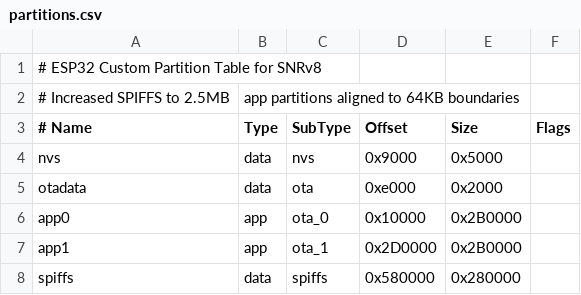
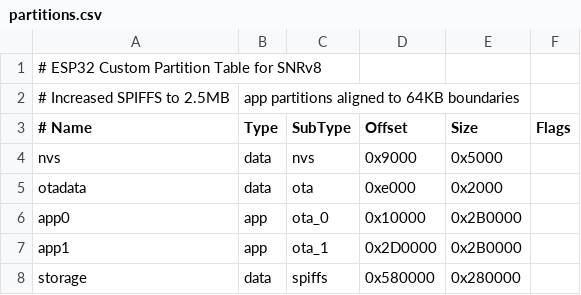
Before and after one commit to rbattiston/SNRv9, a CSV file: partitions.csv, drawn as a sheet.

```diff
--- a/partitions.csv
+++ b/partitions.csv
@@ -7,2 +7,2 @@ app0,     app,  ota_0,   0x10000, 0x2B0000,
 app1,     app,  ota_1,   0x2D0000,0x2B0000,
-spiffs,   data, spiffs,  0x580000,0x280000,
+storage,   data, spiffs,  0x580000,0x280000,
```
Also changed, not shown: 15 other files.
